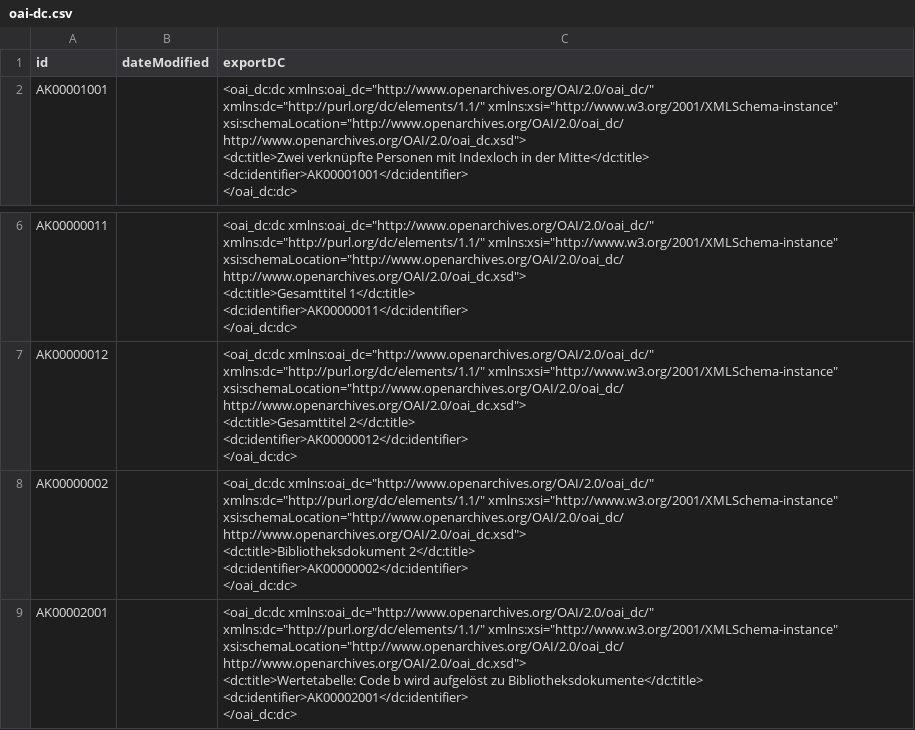
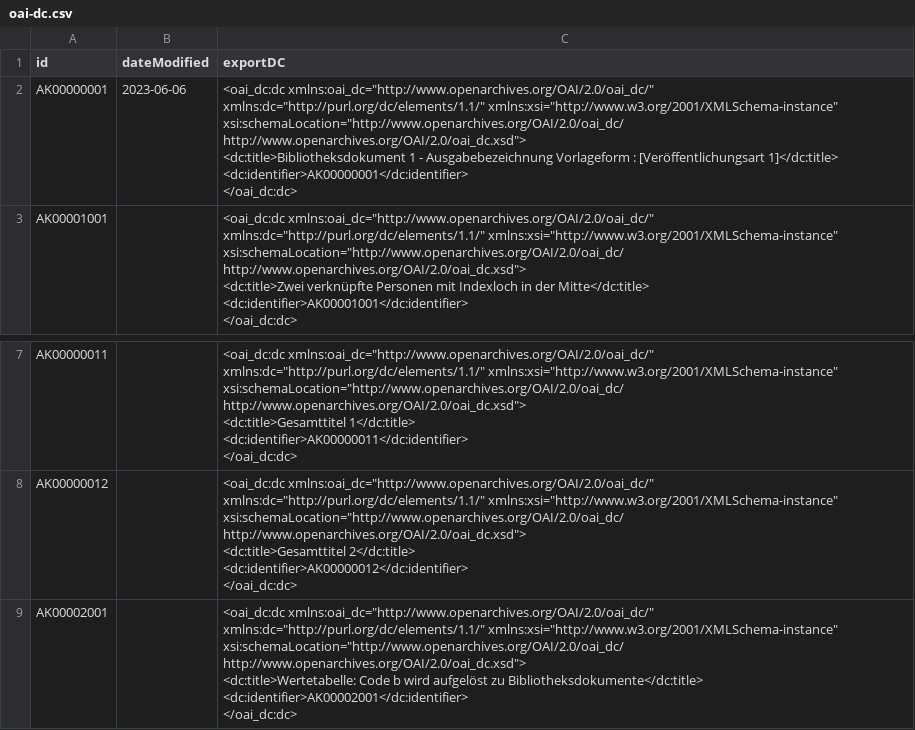
Before and after one commit to dla-marbach/dla-opac-transform, a CSV file: example/output/oai-dc.csv, drawn as a sheet; only a part is shown, gaps mark what is left out; removed rows and columns are numbered as before the commit, all else as after; ↵ is a line break in a cell; the diff names each change by its address in the sheet, - before the commit and + after, or states it on an @@ line.

```diff
--- a/example/output/oai-dc.csv
+++ b/example/output/oai-dc.csv
+row 2: AK00000001 | 2023-06-06 | <oai_dc:dc xmlns:oai_dc="http://www.openarchives.org/OAI/2.0/oai_dc/" xmlns:dc="http://purl.org/dc/elements/1.1/" xmlns:xsi="http://www.w3.org/2001/XMLSchema-instance" xsi:schemaLocation="http://www.openarchives.org/OAI/2.0/oai_dc/ http://www.openarchives.org/OAI/2.0/oai_dc.xsd"> ↵ <dc:title>Bibliotheksdokument 1 - Ausgabebezeichnung Vorlageform : [Veröffentlichungsart 1]</dc:title> ↵ <dc:identifier>AK00000001</dc:identifier> ↵ </oai_dc:dc>
-row 8: AK00000002 |  | <oai_dc:dc xmlns:oai_dc="http://www.openarchives.org/OAI/2.0/oai_dc/" xmlns:dc="http://purl.org/dc/elements/1.1/" xmlns:xsi="http://www.w3.org/2001/XMLSchema-instance" xsi:schemaLocation="http://www.openarchives.org/OAI/2.0/oai_dc/ http://www.openarchives.org/OAI/2.0/oai_dc.xsd"> ↵ <dc:title>Bibliotheksdokument 2</dc:title> ↵ <dc:identifier>AK00000002</dc:identifier> ↵ </oai_dc:dc>
```
Also changed, not shown: example/output/ak.tsv, example/output/au.tsv, 5 other files.
